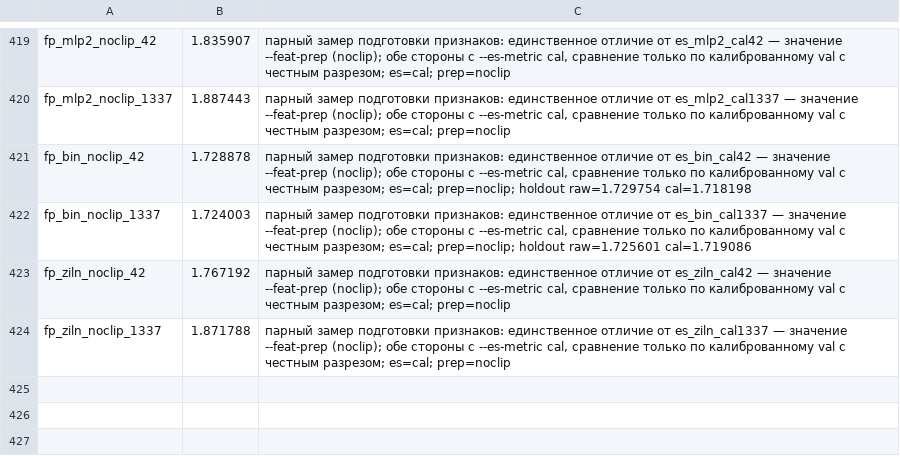
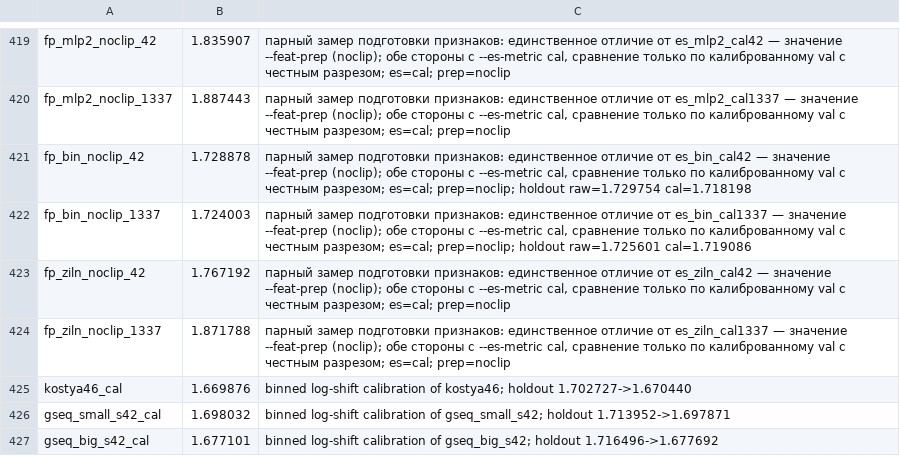
Before and after one commit to Kondachello/e-cup, a TSV file: work/reports/scores.tsv, drawn as a sheet; only a part is shown, gaps mark what is left out.

```diff
--- a/work/reports/scores.tsv
+++ b/work/reports/scores.tsv
@@ -424 +424,4 @@ fp_ziln_noclip_42	1.767192	парный замер подготовки приз
 fp_ziln_noclip_1337	1.871788	парный замер подготовки признаков: единственное отличие от es_ziln_cal1337 — значение --feat-prep (noclip); обе стороны с --es-metric cal, сравнение только по калиброванному val с честным разрезом; es=cal; prep=noclip
+kostya46_cal	1.669876	binned log-shift calibration of kostya46; holdout 1.702727->1.670440
+gseq_small_s42_cal	1.698032	binned log-shift calibration of gseq_small_s42; holdout 1.713952->1.697871
+gseq_big_s42_cal	1.677101	binned log-shift calibration of gseq_big_s42; holdout 1.716496->1.677692
```
Also changed, not shown: 4 other files.
